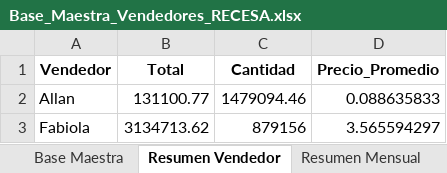
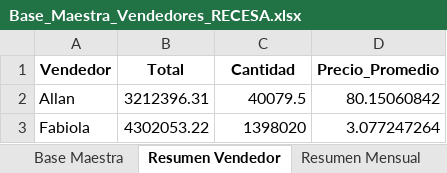
Before and after one commit to JoseP1403/dashboard-recesa, an Excel workbook: Base_Maestra_Vendedores_RECESA.xlsx, sheet Resumen Vendedor, drawn as a sheet; values as stored, in another font and other column widths than the file's, no borders; the diff names each change by its address in the sheet, - before the commit and + after, or states it on an @@ line.

Commit message:
Update octubre 2026 - Dashboard Vendedores RECESA

```diff
--- a/Base_Maestra_Vendedores_RECESA.xlsx (sheet Resumen Vendedor)
+++ b/Base_Maestra_Vendedores_RECESA.xlsx (sheet Resumen Vendedor)
-B2 (Total): 131100.77
+B2 (Total): 3212396.31
-C2 (Cantidad): 1479094.46
+C2 (Cantidad): 40079.5
-D2 (Precio_Promedio): 0.088635833
+D2 (Precio_Promedio): 80.15060842
-B3 (Total): 3134713.62
+B3 (Total): 4302053.22
-C3 (Cantidad): 879156
+C3 (Cantidad): 1398020
-D3 (Precio_Promedio): 3.565594297
+D3 (Precio_Promedio): 3.077247264
```
Also changed, not shown: sheet Base Maestra, sheet Top por Vendedor, sheet Top Productos, sheet Resumen Mensual, sheet Resumen Categoria, Ventas redes RECESA Allan.xlsx, Ventas redes RECESA Fabiola.xlsx, 2 other files.
